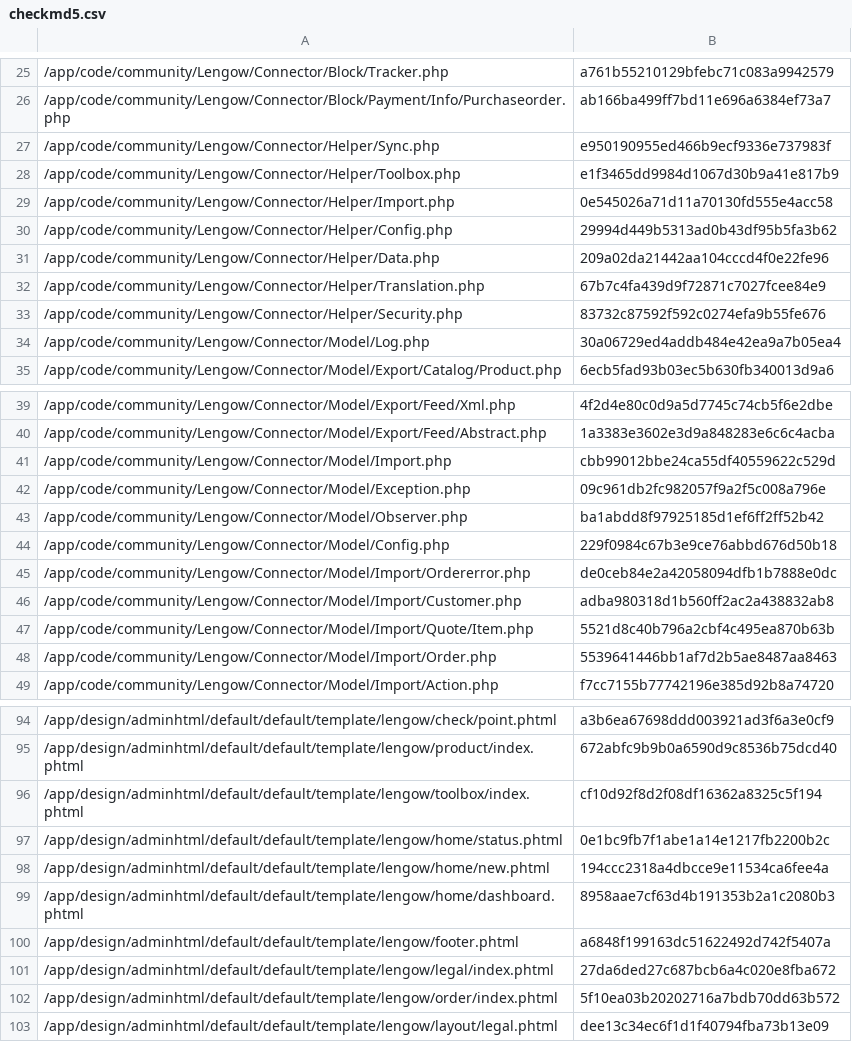
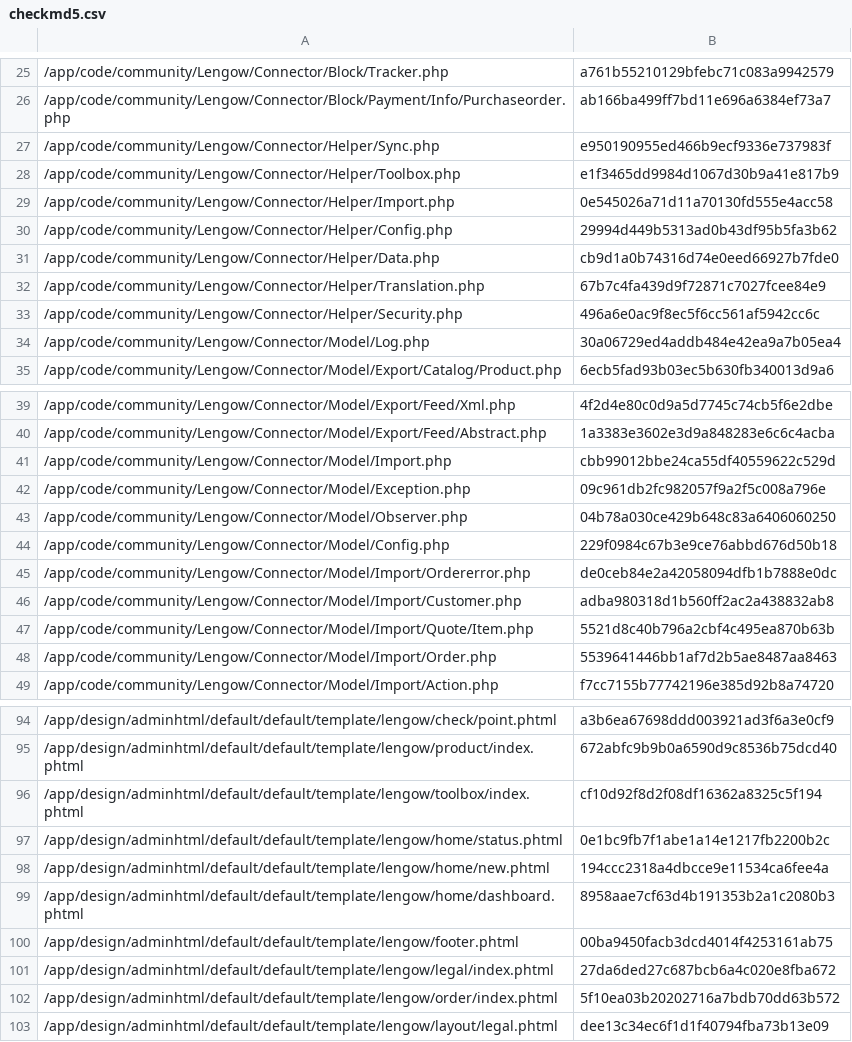
Before and after one commit to lengow/plugin-magento, a CSV file: app/code/community/Lengow/Connector/etc/checkmd5.csv, drawn as a sheet; only a part is shown, gaps mark what is left out.

```diff
--- a/app/code/community/Lengow/Connector/etc/checkmd5.csv
+++ b/app/code/community/Lengow/Connector/etc/checkmd5.csv
@@ -30,5 +30,5 @@
 /app/code/community/Lengow/Connector/Helper/Config.php|29994d449b5313ad0b43df95b5fa3b62
-/app/code/community/Lengow/Connector/Helper/Data.php|209a02da21442aa104cccd4f0e22fe96
+/app/code/community/Lengow/Connector/Helper/Data.php|cb9d1a0b74316d74e0eed66927b7fde0
 /app/code/community/Lengow/Connector/Helper/Translation.php|67b7c4fa439d9f72871c7027fcee84e9
-/app/code/community/Lengow/Connector/Helper/Security.php|83732c87592f592c0274efa9b55fe676
+/app/code/community/Lengow/Connector/Helper/Security.php|496a6e0ac9f8ec5f6cc561af5942cc6c
 /app/code/community/Lengow/Connector/Model/Log.php|30a06729ed4addb484e42ea9a7b05ea4
@@ -42,3 +42,3 @@
 /app/code/community/Lengow/Connector/Model/Exception.php|09c961db2fc982057f9a2f5c008a796e
-/app/code/community/Lengow/Connector/Model/Observer.php|ba1abdd8f97925185d1ef6ff2ff52b42
+/app/code/community/Lengow/Connector/Model/Observer.php|04b78a030ce429b648c83a6406060250
 /app/code/community/Lengow/Connector/Model/Config.php|229f0984c67b3e9ce76abbd676d50b18
@@ -99,3 +99,3 @@
 /app/design/adminhtml/default/default/template/lengow/home/dashboard.phtml|8958aae7cf63d4b191353b2a1c2080b3
-/app/design/adminhtml/default/default/template/lengow/footer.phtml|a6848f199163dc51622492d742f5407a
+/app/design/adminhtml/default/default/template/lengow/footer.phtml|00ba9450facb3dcd4014f4253161ab75
 /app/design/adminhtml/default/default/template/lengow/legal/index.phtml|27da6ded27c687bcb6a4c020e8fba672
```
Also changed, not shown: 4 other files.
